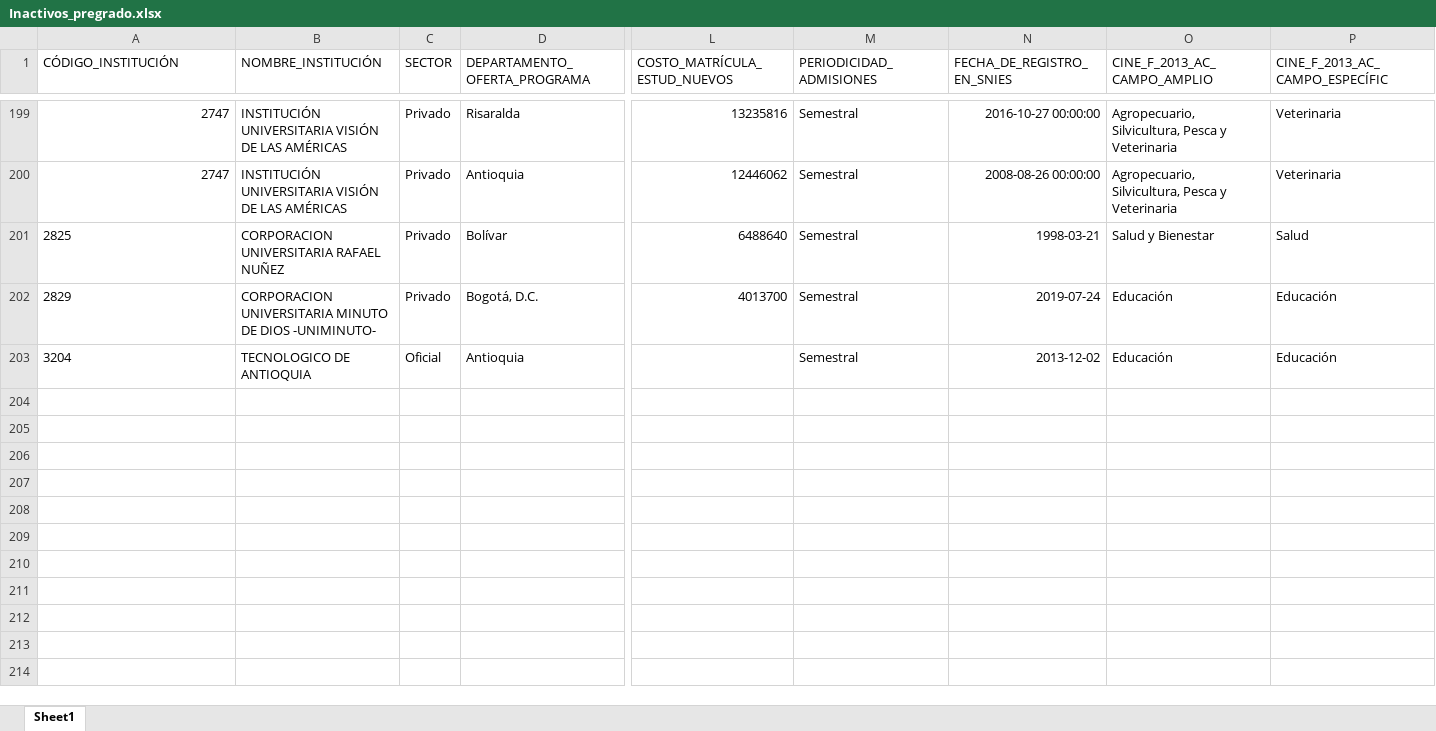
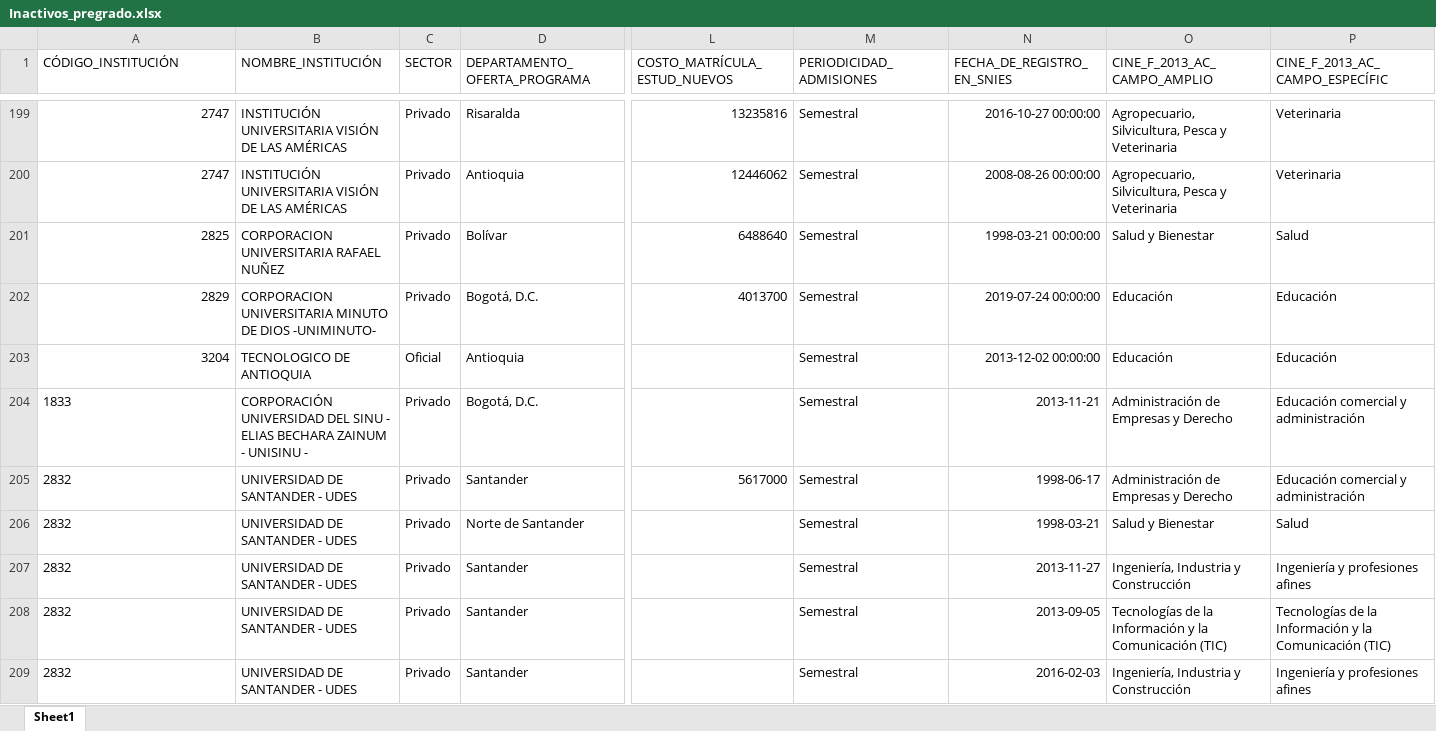
Before and after one commit to hasuarez32/snies-monitor-pbi, an Excel workbook: data/novedades/Inactivos_pregrado.xlsx, sheet Sheet1, drawn as a sheet; only a part is shown, gaps mark what is left out; values as stored, in another font and other column widths than the file's, no borders; rows hold the shown columns only; the diff covers the shown part only; the diff names each change by its address in the sheet, - before the commit and + after, or states it on an @@ line.

Commit message:
snies: 2026-10-19

```diff
--- a/data/novedades/Inactivos_pregrado.xlsx (sheet Sheet1)
+++ b/data/novedades/Inactivos_pregrado.xlsx (sheet Sheet1)
-A201:A203 alignment: left
+A201:A203 alignment: right
-N201 (FECHA_DE_REGISTRO_EN_SNIES): 1998-03-21
+N201 (FECHA_DE_REGISTRO_EN_SNIES): 1998-03-21 00:00:00
-N202 (FECHA_DE_REGISTRO_EN_SNIES): 2019-07-24
+N202 (FECHA_DE_REGISTRO_EN_SNIES): 2019-07-24 00:00:00
-N203 (FECHA_DE_REGISTRO_EN_SNIES): 2013-12-02
+N203 (FECHA_DE_REGISTRO_EN_SNIES): 2013-12-02 00:00:00
+row 204: 1833 | CORPORACIÓN UNIVERSIDAD DEL SINU - ELIAS BECHARA ZAINUM - UNISINU - | Privado | Bogotá, D.C. |  | Semestral | 2013-11-21 | Administración de Empresas y Derecho | Educación comercial y administración
+row 205: 2832 | UNIVERSIDAD DE SANTANDER - UDES | Privado | Santander | 5617000 | Semestral | 1998-06-17 | Administración de Empresas y Derecho | Educación comercial y administración
+row 206: 2832 | UNIVERSIDAD DE SANTANDER - UDES | Privado | Norte de Santander |  | Semestral | 1998-03-21 | Salud y Bienestar | Salud
+row 207: 2832 | UNIVERSIDAD DE SANTANDER - UDES | Privado | Santander |  | Semestral | 2013-11-27 | Ingeniería, Industria y Construcción | Ingeniería y profesiones afines
+row 208: 2832 | UNIVERSIDAD DE SANTANDER - UDES | Privado | Santander |  | Semestral | 2013-09-05 | Tecnologías de la Información y la Comunicación (TIC) | Tecnologías de la Información y la Comunicación (TIC)
+row 209: 2832 | UNIVERSIDAD DE SANTANDER - UDES | Privado | Santander |  | Semestral | 2016-02-03 | Ingeniería, Industria y Construcción | Ingeniería y profesiones afines
```
Also changed, not shown: 8 added rows elsewhere in this sheet, data/novedades/Modificados_pregrado.xlsx, data/novedades/Nuevos_pregrado.xlsx, 3 other files.
